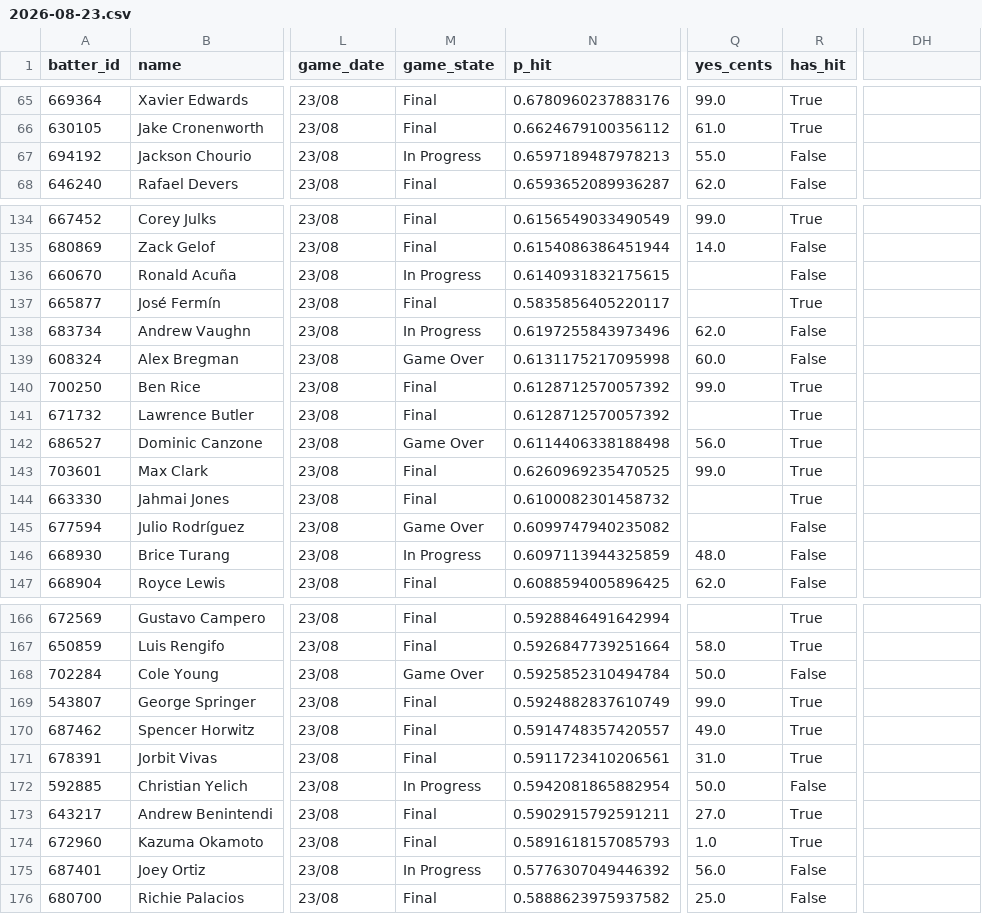
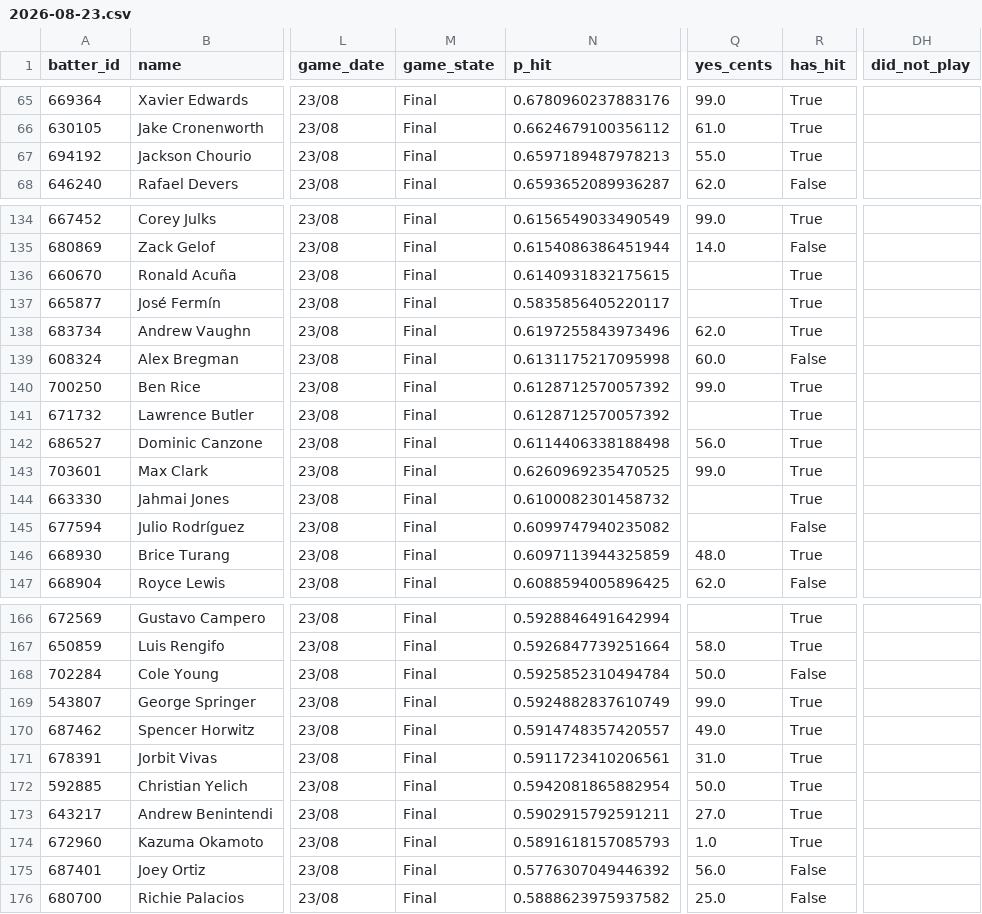
Before and after one commit to 9arlos9ulian/prop-hit-dash, a CSV file: slates/2026-08-23.csv, drawn as a sheet; only a part is shown, gaps mark what is left out; the diff covers the shown part only; the diff names each change by its address in the sheet, - before the commit and + after, or states it on an @@ line.

```diff
--- a/slates/2026-08-23.csv
+++ b/slates/2026-08-23.csv
-DH1: (empty)
+DH1: did_not_play
-M67 (game_state): In Progress
+M67 (game_state): Final
-R67 (has_hit): False
+R67 (has_hit): True
-M136 (game_state): In Progress
+M136 (game_state): Final
-R136 (has_hit): False
+R136 (has_hit): True
-M138 (game_state): In Progress
+M138 (game_state): Final
-R138 (has_hit): False
+R138 (has_hit): True
-M139 (game_state): Game Over
+M139 (game_state): Final
-M142 (game_state): Game Over
+M142 (game_state): Final
-M145 (game_state): Game Over
+M145 (game_state): Final
-M146 (game_state): In Progress
+M146 (game_state): Final
-R146 (has_hit): False
+R146 (has_hit): True
-M168 (game_state): Game Over
+M168 (game_state): Final
-M172 (game_state): In Progress
+M172 (game_state): Final
-R172 (has_hit): False
+R172 (has_hit): True
-M175 (game_state): In Progress
+M175 (game_state): Final
```
Also changed, not shown: 32 edited cells elsewhere in this file, 5 other files.
